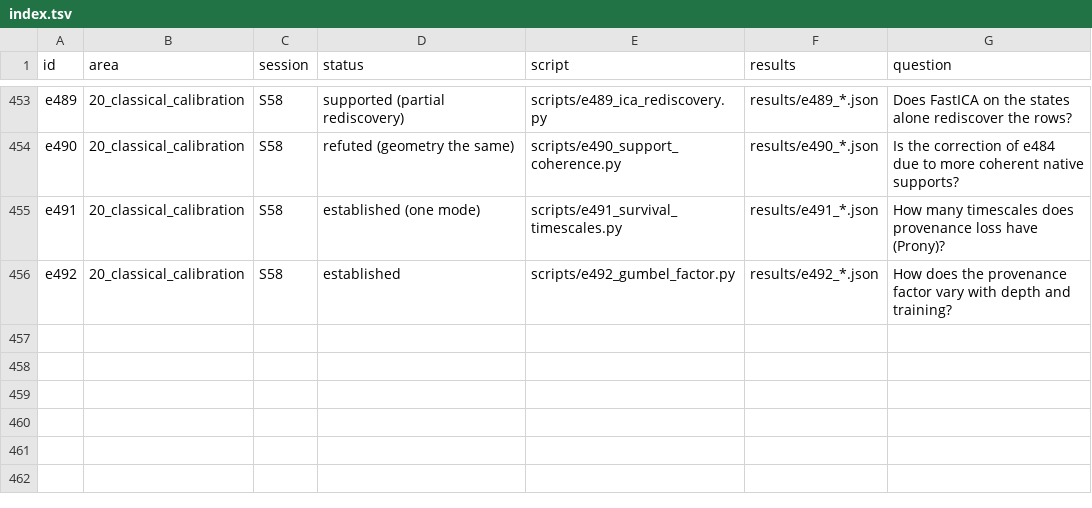
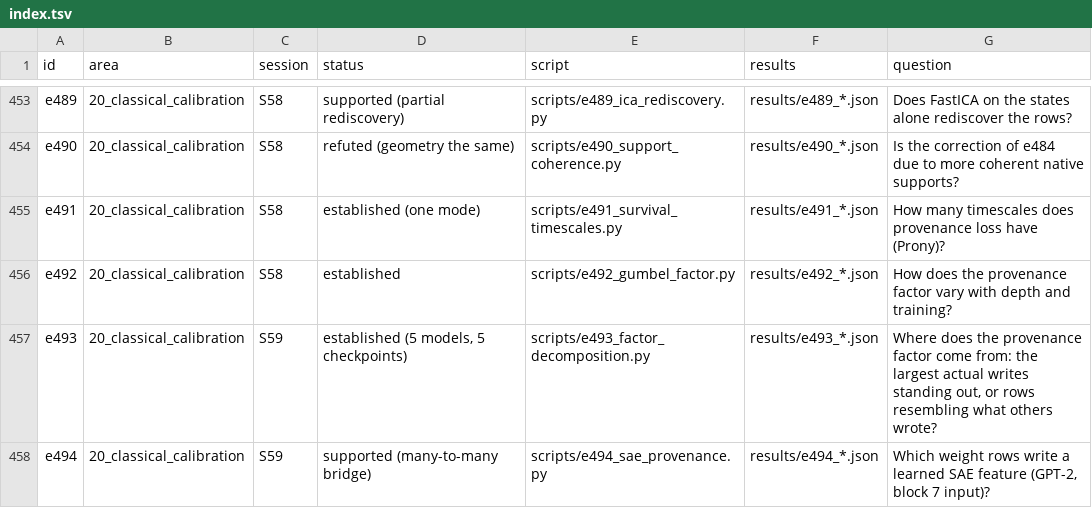
Before and after one commit to sunmoonron/wdd-descendants, a TSV file: docs/atlas/index.tsv, drawn as a sheet; only a part is shown, gaps mark what is left out.

```diff
--- a/docs/atlas/index.tsv
+++ b/docs/atlas/index.tsv
@@ -456 +456,3 @@ e491	20_classical_calibration	S58	established (one mode)	scripts/e491_survival_t
 e492	20_classical_calibration	S58	established	scripts/e492_gumbel_factor.py	results/e492_*.json	How does the provenance factor vary with depth and training?
+e493	20_classical_calibration	S59	established (5 models, 5 checkpoints)	scripts/e493_factor_decomposition.py	results/e493_*.json	Where does the provenance factor come from: the largest actual writes standing out, or rows resembling what others wrote?
+e494	20_classical_calibration	S59	supported (many-to-many bridge)	scripts/e494_sae_provenance.py	results/e494_*.json	Which weight rows write a learned SAE feature (GPT-2, block 7 input)?
```
Also changed, not shown: 23 other files.
